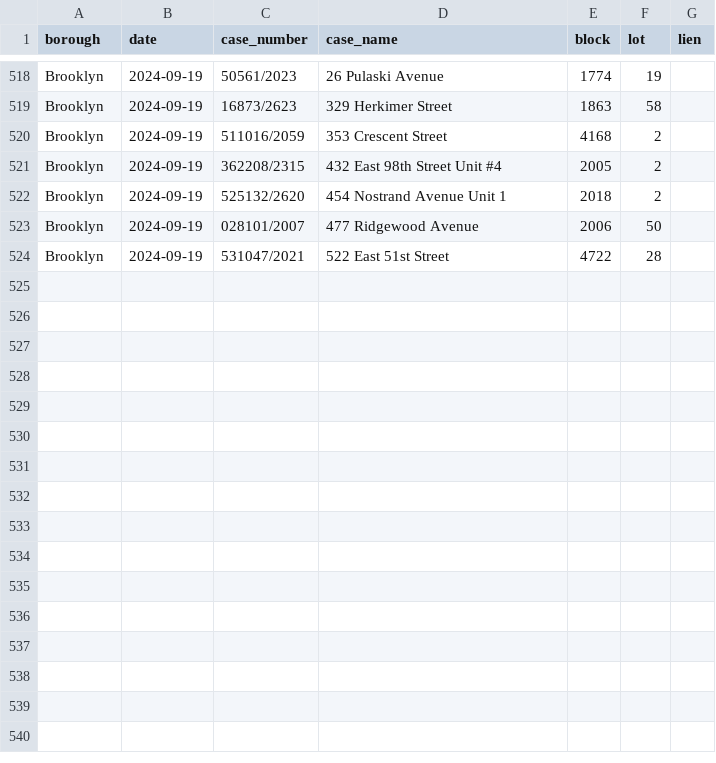
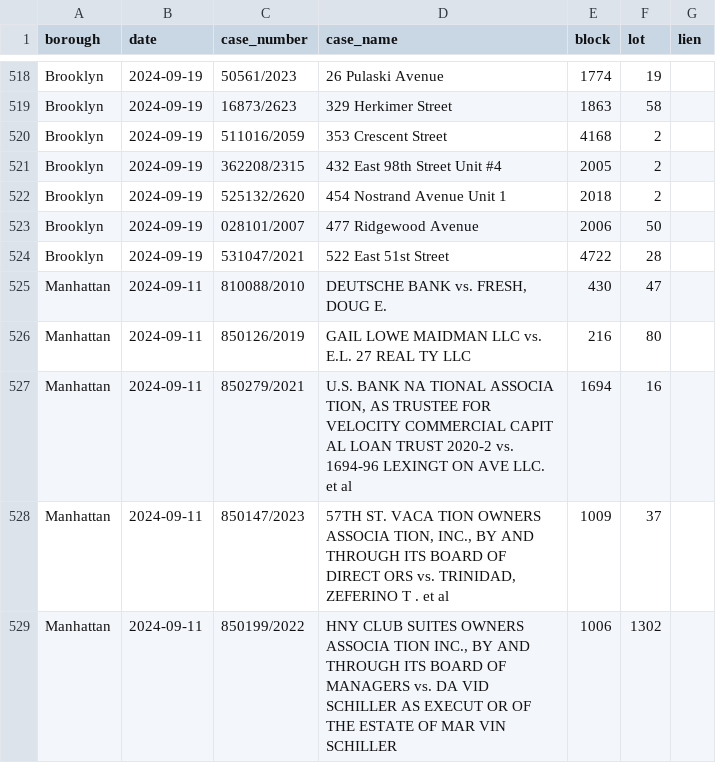
Before and after one commit to ivoytov/manhattan, a CSV file: transactions/foreclosure_auctions.csv, drawn as a sheet; only a part is shown, gaps mark what is left out; the diff names each change by its address in the sheet, - before the commit and + after, or states it on an @@ line.

Commit message:
Manhattan scraper fix for 9/11 latest auctions

```diff
--- a/transactions/foreclosure_auctions.csv
+++ b/transactions/foreclosure_auctions.csv
+row 525: Manhattan | 2024-09-11 | 810088/2010 | DEUTSCHE BANK vs. FRESH, DOUG E. | 430 | 47
+row 526: Manhattan | 2024-09-11 | 850126/2019 | GAIL LOWE MAIDMAN LLC vs. E.L. 27 REAL TY LLC | 216 | 80
+row 527: Manhattan | 2024-09-11 | 850279/2021 | U.S. BANK NA TIONAL ASSOCIA TION, AS TRUSTEE FOR VELOCITY COMMERCIAL CAPIT AL LOAN TRUST 2020-2 vs. 1694-96 LEXINGT ON AVE LLC. et al | 1694 | 16
+row 528: Manhattan | 2024-09-11 | 850147/2023 | 57TH ST. VACA TION OWNERS ASSOCIA TION, INC., BY AND THROUGH ITS BOARD OF DIRECT ORS vs. TRINIDAD, ZEFERINO T . et al | 1009 | 37
+row 529: Manhattan | 2024-09-11 | 850199/2022 | HNY CLUB SUITES OWNERS ASSOCIA TION INC., BY AND THROUGH ITS BOARD OF MANAGERS vs. DA VID SCHILLER AS EXECUT OR OF THE ESTATE OF MAR VIN SCHILLER | 1006 | 1302
```
Also changed, not shown: 1 other file.
